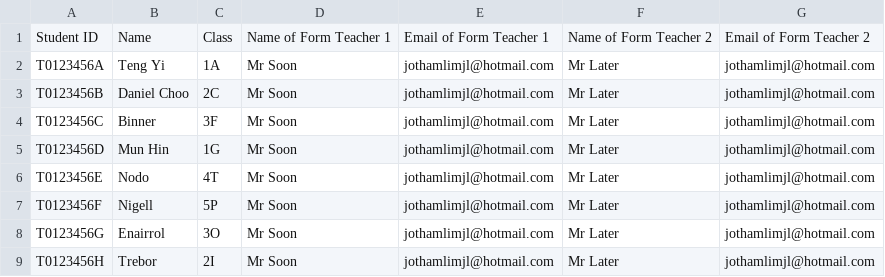
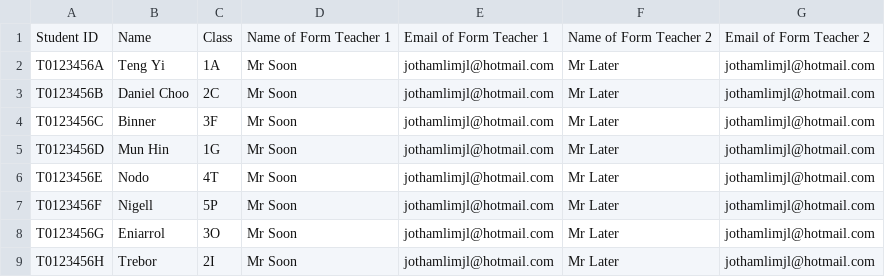
Before and after one commit to EnderSky/Earlyve-System, a CSV file: Latest Version/Student Database.csv, drawn as a sheet.

Commit message:
Fixed typo

```diff
--- a/Latest Version/Student Database.csv
+++ b/Latest Version/Student Database.csv
@@ -7,3 +7,3 @@ T0123456E,Nodo,4T,Mr Soon,jothamlimjl@hotmail.com,Mr Later,jothamlimjl@hotmail.c
 T0123456F,Nigell,5P,Mr Soon,jothamlimjl@hotmail.com,Mr Later,jothamlimjl@hotmail.com
-T0123456G,Enairrol,3O,Mr Soon,jothamlimjl@hotmail.com,Mr Later,jothamlimjl@hotmail.com
+T0123456G,Eniarrol,3O,Mr Soon,jothamlimjl@hotmail.com,Mr Later,jothamlimjl@hotmail.com
 T0123456H,Trebor,2I,Mr Soon,jothamlimjl@hotmail.com,Mr Later,jothamlimjl@hotmail.com
```
